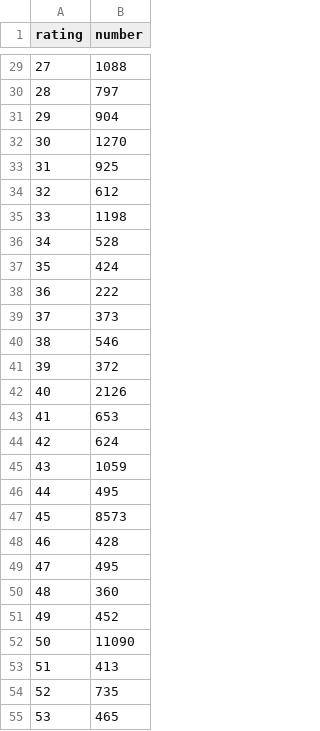
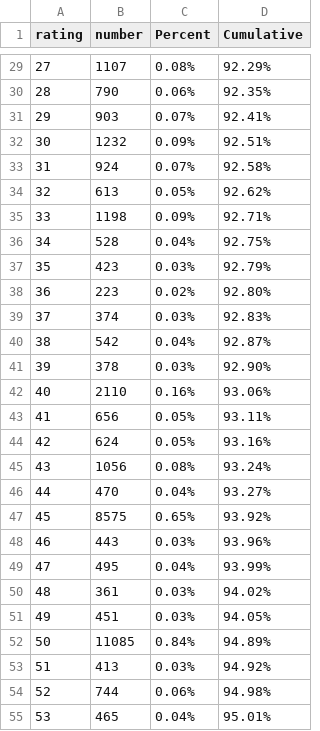
Before and after one commit to hackoregon/archive-campaign-finance-SpatialDatabase, a CSV file: VoterRegistration/rating_histogram.csv, drawn as a sheet; only a part is shown, gaps mark what is left out; removed rows and columns are numbered as before the commit, all else as after; the diff covers the shown part only; the diff names each change by its address in the sheet, - before the commit and + after, or states it on an @@ line.

```diff
--- a/VoterRegistration/rating_histogram.csv
+++ b/VoterRegistration/rating_histogram.csv
+column C (Percent), rows 29-45: 0.08% | 0.06% | 0.07% | 0.09% | 0.07% | 0.05% | 0.09% | 0.04% | 0.03% | 0.02% | 0.03% | 0.04% | 0.03% | 0.16% | 0.05% | 0.05% | 0.08%; rows 49-55: 0.04% | 0.03% | 0.03% | 0.84% | 0.03% | 0.06% | 0.04%
+column D (Cumulative), rows 29-45: 92.29% | 92.35% | 92.41% | 92.51% | 92.58% | 92.62% | 92.71% | 92.75% | 92.79% | 92.80% | 92.83% | 92.87% | 92.90% | 93.06% | 93.11% | 93.16% | 93.24%; rows 49-55: 93.99% | 94.02% | 94.05% | 94.89% | 94.92% | 94.98% | 95.01%
-B29 (number): 1088
+B29 (number): 1107
-B30 (number): 797
+B30 (number): 790
-B31 (number): 904
+B31 (number): 903
-B32 (number): 1270
+B32 (number): 1232
-B33 (number): 925
+B33 (number): 924
-B34 (number): 612
+B34 (number): 613
-B37 (number): 424
+B37 (number): 423
-B38 (number): 222
+B38 (number): 223
-B39 (number): 373
+B39 (number): 374
-B40 (number): 546
+B40 (number): 542
-B41 (number): 372
+B41 (number): 378
-B42 (number): 2126
+B42 (number): 2110
-B43 (number): 653
+B43 (number): 656
-B45 (number): 1059
+B45 (number): 1056
+row 46: 44 | 470 | 0.04% | 93.27%
+row 47: 45 | 8575 | 0.65% | 93.92%
+row 48: 46 | 443 | 0.03% | 93.96%
@@ column A (rating) renumbered between rows 49 and 52 @@
-B50 (number): 8573
+B50 (number): 361
-B51 (number): 428
+B51 (number): 451
-B52 (number): 495
+B52 (number): 11085
-row 50: 48 | 360
-row 51: 49 | 452
-row 52: 50 | 11090
-B54 (number): 735
+B54 (number): 744
```
Also changed, not shown: 1 added row and 43 edited cells elsewhere in this file.
